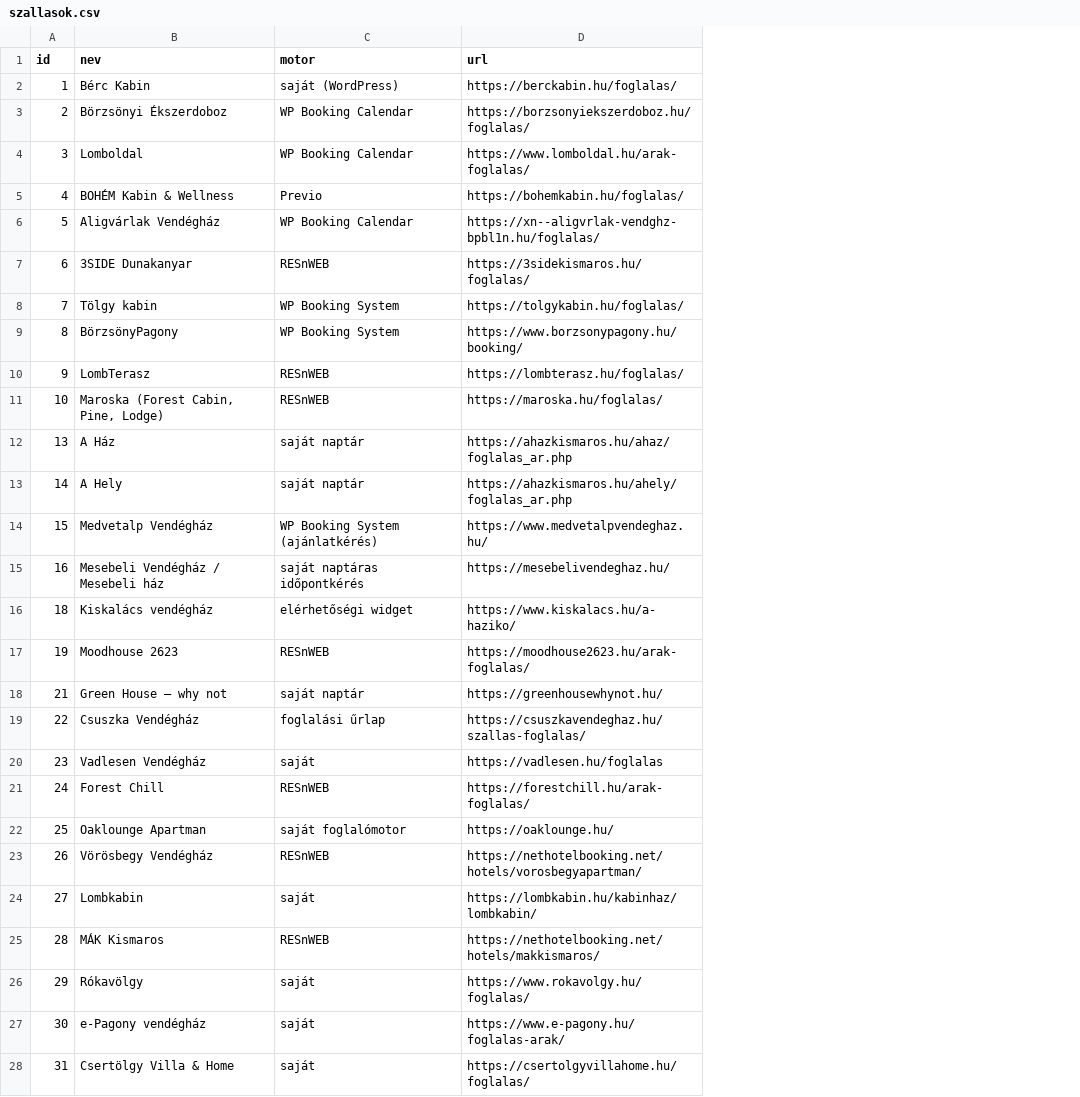
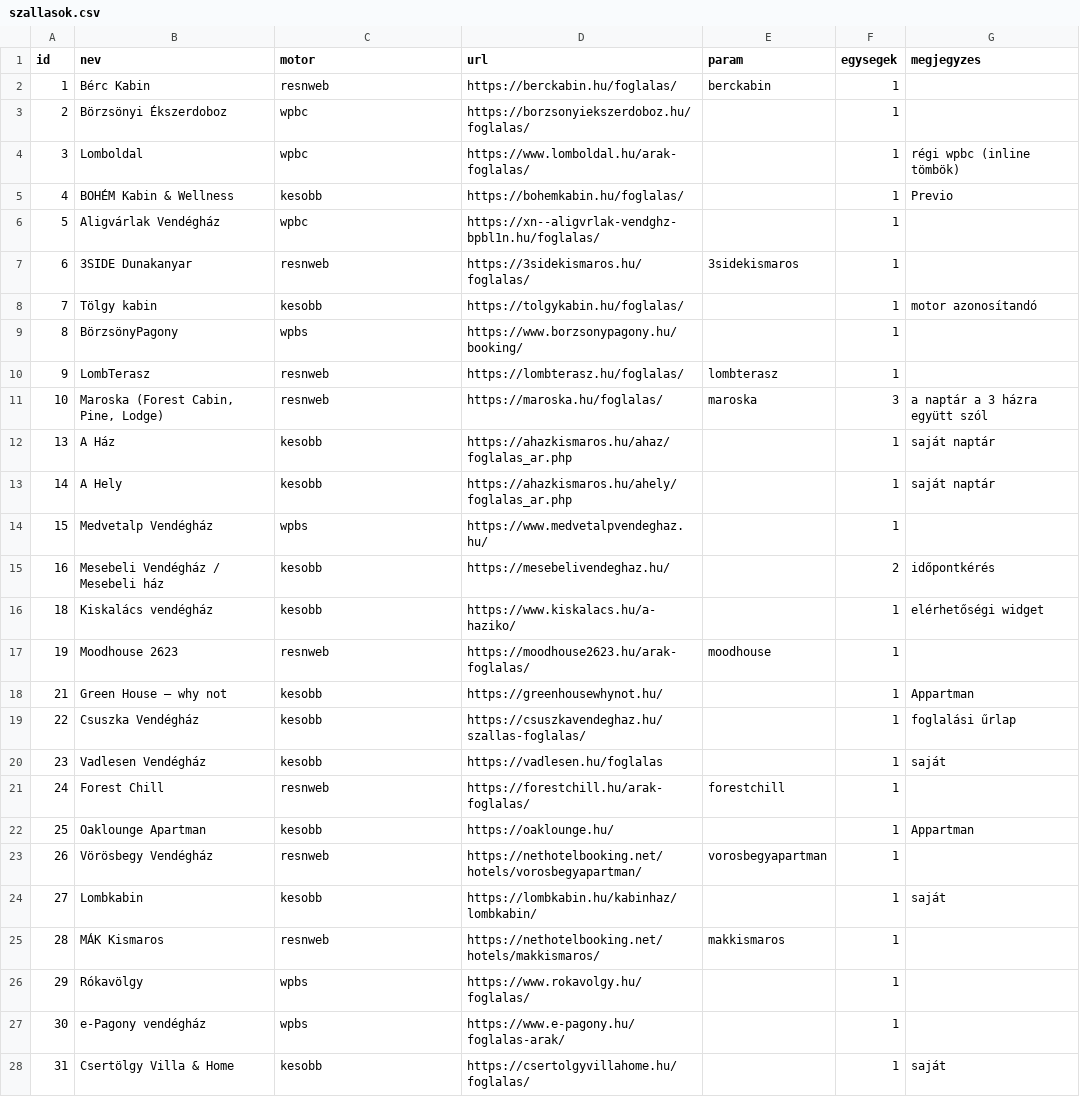
Before and after one commit to nemelvagyunk/kismaros-foglaltsag, a CSV file: szallasok.csv, drawn as a sheet; only a part is shown; the diff covers the shown part only; the diff names each change by its address in the sheet, - before the commit and + after, or states it on an @@ line.

```diff
--- a/szallasok.csv
+++ b/szallasok.csv
+column E (param), rows 2-25: berckabin |  |  |  |  | 3sidekismaros |  |  | lombterasz | maroska |  |  |  |  |  | moodhouse |  |  |  | forestchill |  | vorosbegyapartman |  | makkismaros
+column F (egysegek), rows 2-28: 1 | 1 | 1 | 1 | 1 | 1 | 1 | 1 | 1 | 3 | 1 | 1 | 1 | 2 | 1 | 1 | 1 | 1 | 1 | 1 | 1 | 1 | 1 | 1 | 1 | 1 | 1
+column G (megjegyzes), rows 4-28: régi wpbc (inline tömbök) | Previo |  |  | motor azonosítandó |  |  | a naptár a 3 házra együtt szól | saját naptár | saját naptár |  | időpontkérés | elérhetőségi widget |  | Appartman | foglalási űrlap | saját |  | Appartman |  | saját |  |  |  | saját
-C2 (motor): saját (WordPress)
+C2 (motor): resnweb
-C3:C4 (motor): WP Booking Calendar
+C3:C4 (motor): wpbc
-C5 (motor): Previo
+C5 (motor): kesobb
-C6 (motor): WP Booking Calendar
+C6 (motor): wpbc
-C7 (motor): RESnWEB
+C7 (motor): resnweb
-C8 (motor): WP Booking System
+C8 (motor): kesobb
-C9 (motor): WP Booking System
+C9 (motor): wpbs
-C10:C11 (motor): RESnWEB
+C10:C11 (motor): resnweb
-C12:C13 (motor): saját naptár
+C12:C13 (motor): kesobb
-C14 (motor): WP Booking System (ajánlatkérés)
+C14 (motor): wpbs
-C15 (motor): saját naptáras időpontkérés
+C15 (motor): kesobb
-C16 (motor): elérhetőségi widget
+C16 (motor): kesobb
-C17 (motor): RESnWEB
+C17 (motor): resnweb
-C18 (motor): saját naptár
+C18 (motor): kesobb
-C19 (motor): foglalási űrlap
+C19 (motor): kesobb
-C20 (motor): saját
+C20 (motor): kesobb
-C21 (motor): RESnWEB
+C21 (motor): resnweb
-C22 (motor): saját foglalómotor
+C22 (motor): kesobb
-C23 (motor): RESnWEB
+C23 (motor): resnweb
-C24 (motor): saját
+C24 (motor): kesobb
-C25 (motor): RESnWEB
+C25 (motor): resnweb
-C26:C27 (motor): saját
+C26:C27 (motor): wpbs
-C28 (motor): saját
+C28 (motor): kesobb
```
Also changed, not shown: 12 edited cells elsewhere in this file, 7 other files.
